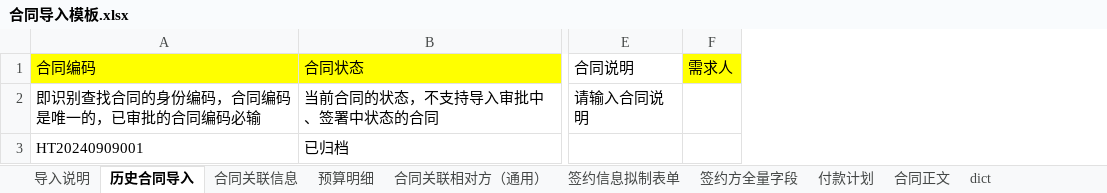
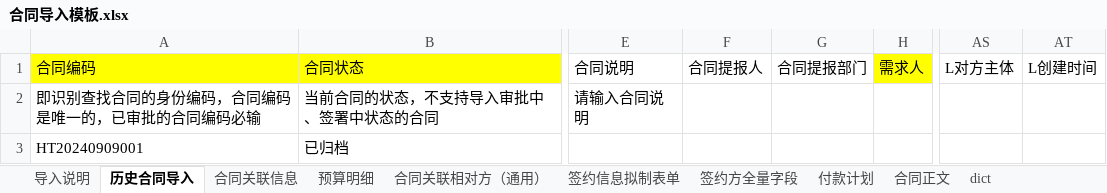
Before and after one commit to zhouli1990/feishu_contracts, an Excel workbook: templates/合同导入模板.xlsx, sheet 历史合同导入, drawn as a sheet; only a part is shown, gaps mark what is left out; values as stored, in another font and other column widths than the file's, no borders; the diff names each change by its address in the sheet, - before the commit and + after, or states it on an @@ line.

```diff
--- a/templates/合同导入模板.xlsx (sheet 历史合同导入)
+++ b/templates/合同导入模板.xlsx (sheet 历史合同导入)
+column F (合同提报人), empty
+column G (合同提报部门), empty
+column AS (L对方主体), empty
+column AT (L创建时间), empty
```
Also changed, not shown: 4 other files.
